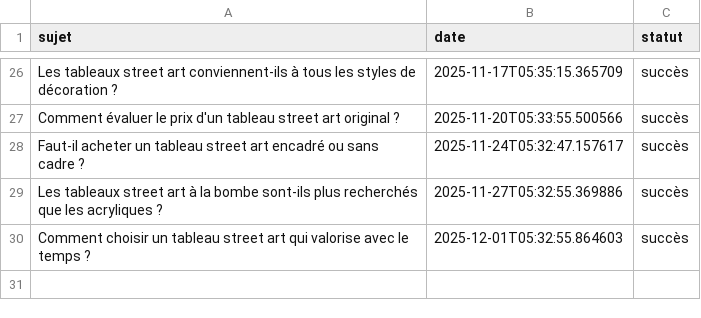
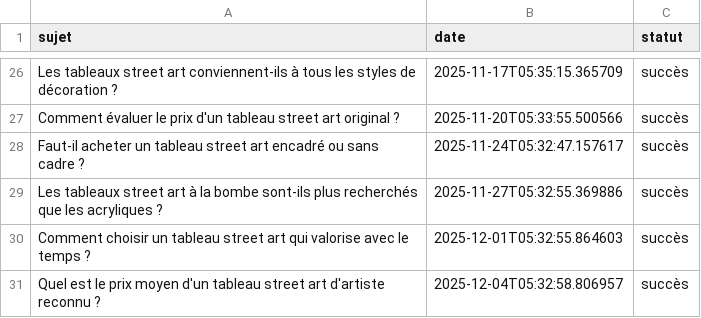
Before and after one commit to Metalosmose21/Street-art-1, a CSV file: sujets_traites.csv, drawn as a sheet; only a part is shown, gaps mark what is left out.

```diff
--- a/sujets_traites.csv
+++ b/sujets_traites.csv
@@ -30 +30,2 @@ Les tableaux street art à la bombe sont-ils plus recherchés que les acryliques
 Comment choisir un tableau street art qui valorise avec le temps ?,2025-12-01T05:32:55.864603,succès
+Quel est le prix moyen d'un tableau street art d'artiste reconnu ?,2025-12-04T05:32:58.806957,succès
```
Also changed, not shown: sujets.csv.
